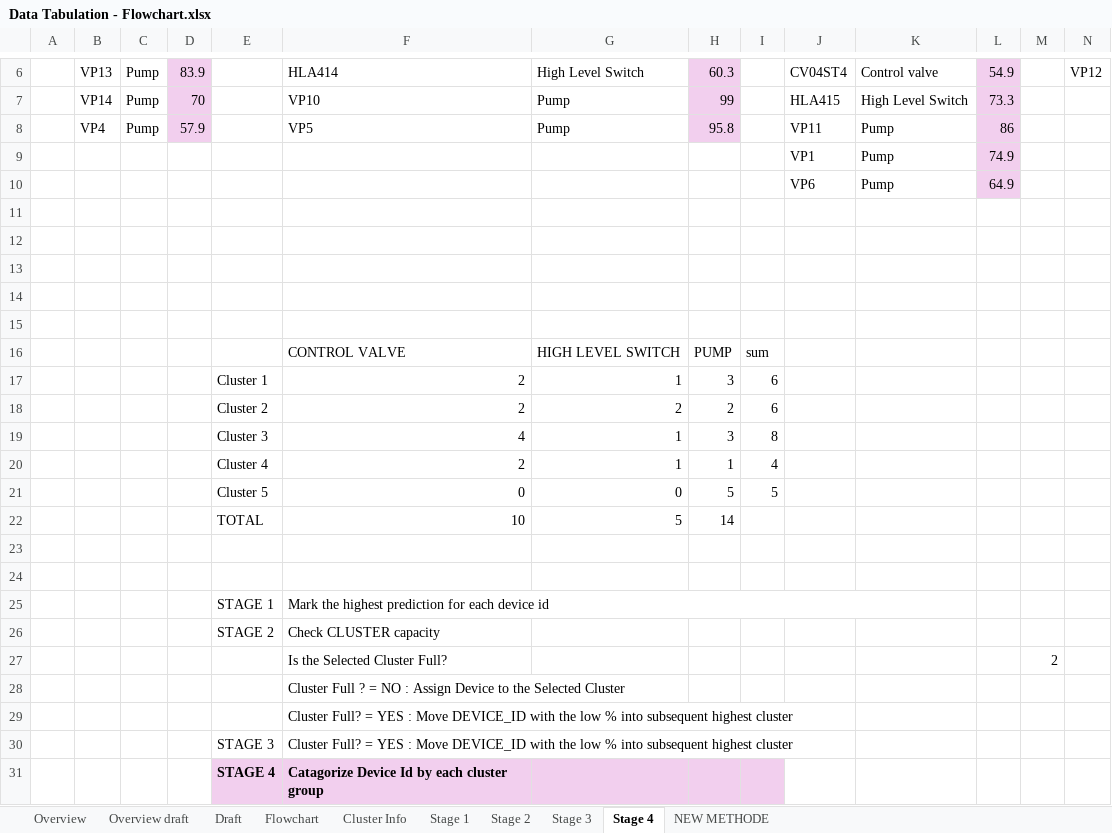
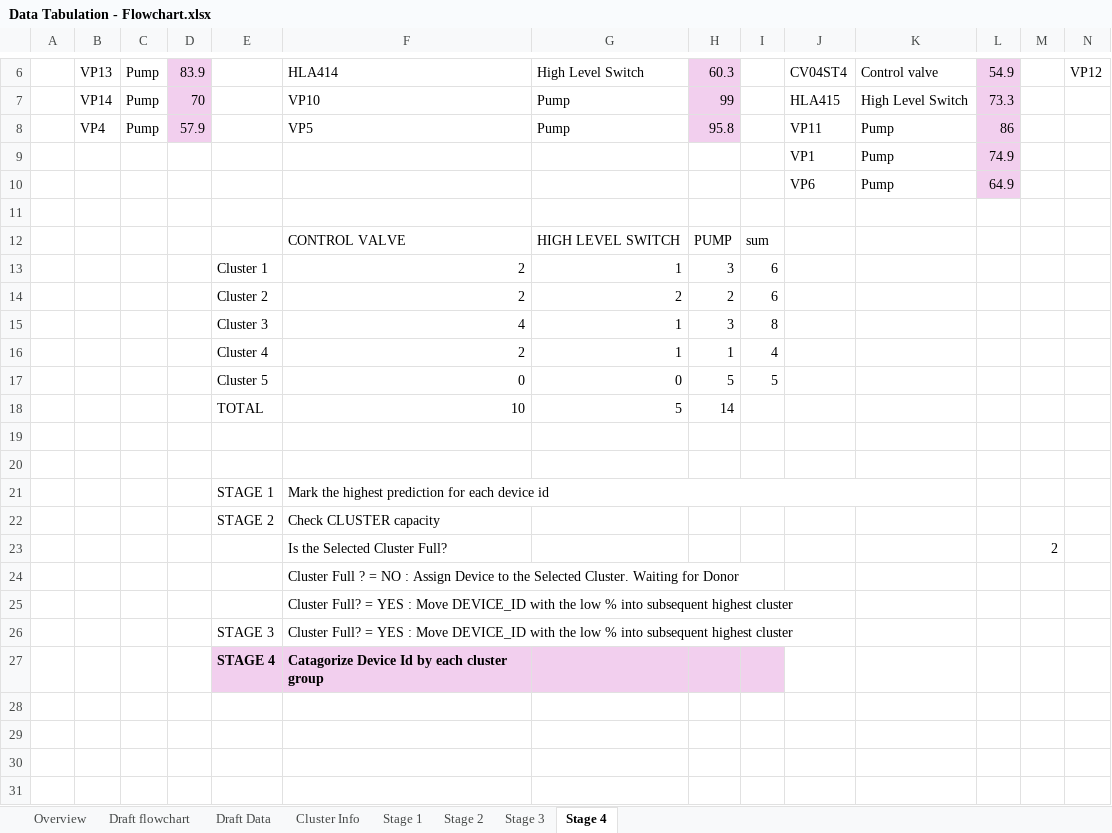
Before and after one commit to Syaziyah30/DeviceCluster, an Excel workbook: 1.training_model/supplementary/Data Tabulation - Flowchart.xlsx, sheet Stage 4, drawn as a sheet; only a part is shown, gaps mark what is left out; values as stored, in another font and other column widths than the file's, no borders; removed rows and columns are numbered as before the commit, all else as after; rows hold the shown columns only; the diff names each change by its address in the sheet, - before the commit and + after, or states it on an @@ line.

```diff
--- a/1.training_model/supplementary/Data Tabulation - Flowchart.xlsx (sheet Stage 4)
+++ b/1.training_model/supplementary/Data Tabulation - Flowchart.xlsx (sheet Stage 4)
-sheet tab: Overview draft
+sheet tab: Draft flowchart
-sheet tab: Draft
+sheet tab: Draft Data
-sheet tab: Flowchart
-sheet tab: NEW METHODE
-row 12: (empty)
-row 13: (empty)
-row 14: (empty)
-row 15: (empty)
-F24: …the Selected Cluster
+F24: …the Selected Cluster. Waiting for Donor
```
Also changed, not shown: sheet Draft flowchart, sheet Overview, sheet Draft Data, sheet Stage 2, sheet Stage 3, sheet Stage 1, charts or pictures, 2 other files.
